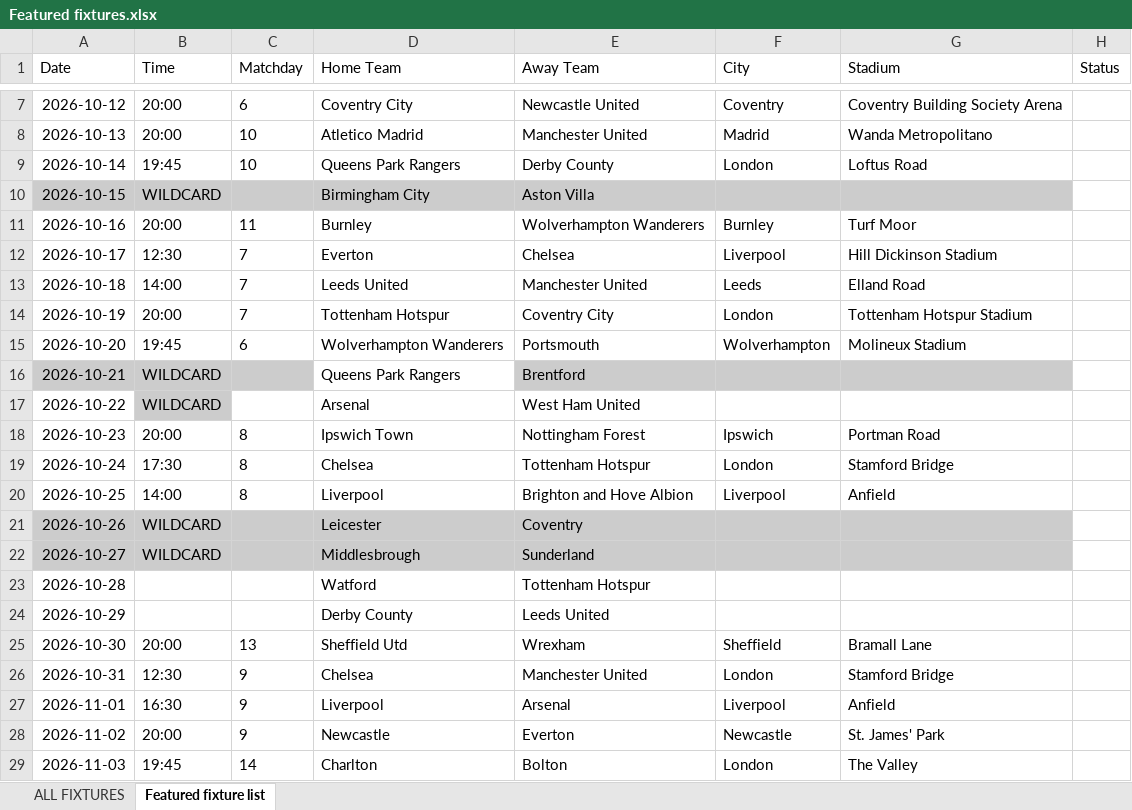
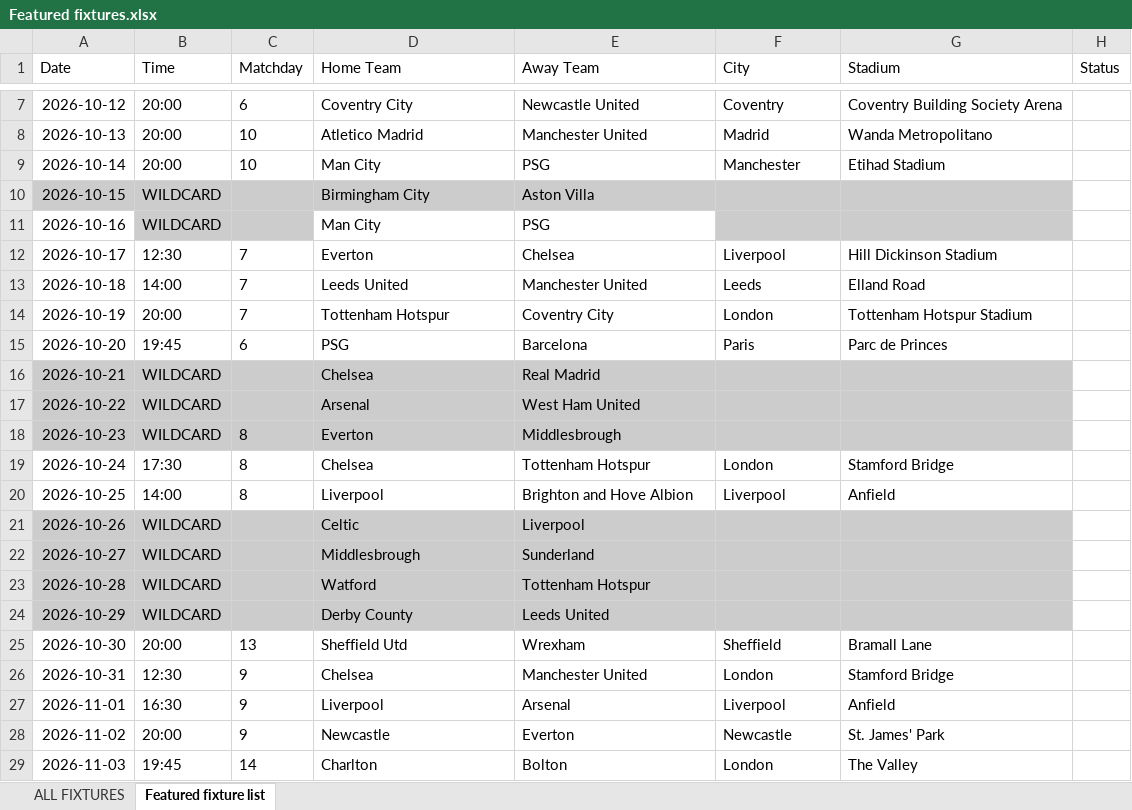
Before and after one commit to jamieclarke323/TwoTeamers, an Excel workbook: Featured fixtures.xlsx, sheet Featured fixture list, drawn as a sheet; only a part is shown, gaps mark what is left out; values as stored, in another font and other column widths than the file's, no borders; charts and pictures not drawn; the diff names each change by its address in the sheet, - before the commit and + after, or states it on an @@ line.

Commit message:
update fixtures list

```diff
--- a/Featured fixtures.xlsx (sheet Featured fixture list)
+++ b/Featured fixtures.xlsx (sheet Featured fixture list)
-B9 (Time): 19:45
+B9 (Time): 20:00
-D9 (Home Team): Queens Park Rangers
+D9 (Home Team): Man City
-E9 (Away Team): Derby County
+E9 (Away Team): PSG
-F9 (City): London
+F9 (City): Manchester
-G9 (Stadium): Loftus Road
+G9 (Stadium): Etihad Stadium
-B11 (Time): 20:00
+B11 (Time): WILDCARD
-B11:C11 fill: none
+B11:C11 fill: #CCCCCC
-C11 (Matchday): 11
+C11 (Matchday): (empty)
-D11 (Home Team): Burnley
+D11 (Home Team): Man City
-E11 (Away Team): Wolverhampton Wanderers
+E11 (Away Team): PSG
-F11 (City): Burnley
+F11 (City): (empty)
-F11:G11 fill: none
+F11:G11 fill: #CCCCCC
-G11 (Stadium): Turf Moor
+G11 (Stadium): (empty)
-D15 (Home Team): Wolverhampton Wanderers
+D15 (Home Team): PSG
-E15 (Away Team): Portsmouth
+E15 (Away Team): Barcelona
-F15 (City): Wolverhampton
+F15 (City): Paris
-G15 (Stadium): Molineux Stadium
+G15 (Stadium): Parc de Princes
-D16 (Home Team): Queens Park Rangers
+D16 (Home Team): Chelsea
-D16 fill: none
+D16 fill: #CCCCCC
-E16 (Away Team): Brentford
+E16 (Away Team): Real Madrid
-A17 fill: none
+A17 fill: #CCCCCC
-C17:G17 fill: none
+C17:G17 fill: #CCCCCC
-A18:G18 fill: none
+A18:G18 fill: #CCCCCC
-B18 (Time): 20:00
+B18 (Time): WILDCARD
-D18 (Home Team): Ipswich Town
+D18 (Home Team): Everton
-E18 (Away Team): Nottingham Forest
+E18 (Away Team): Middlesbrough
-F18 (City): Ipswich
+F18 (City): (empty)
-G18 (Stadium): Portman Road
+G18 (Stadium): (empty)
-D21 (Home Team): Leicester
+D21 (Home Team): Celtic
-E21 (Away Team): Coventry
+E21 (Away Team): Liverpool
-A23:G24 fill: none
+A23:G24 fill: #CCCCCC
-B23:B24 (Time): (empty)
+B23:B24 (Time): WILDCARD
```
